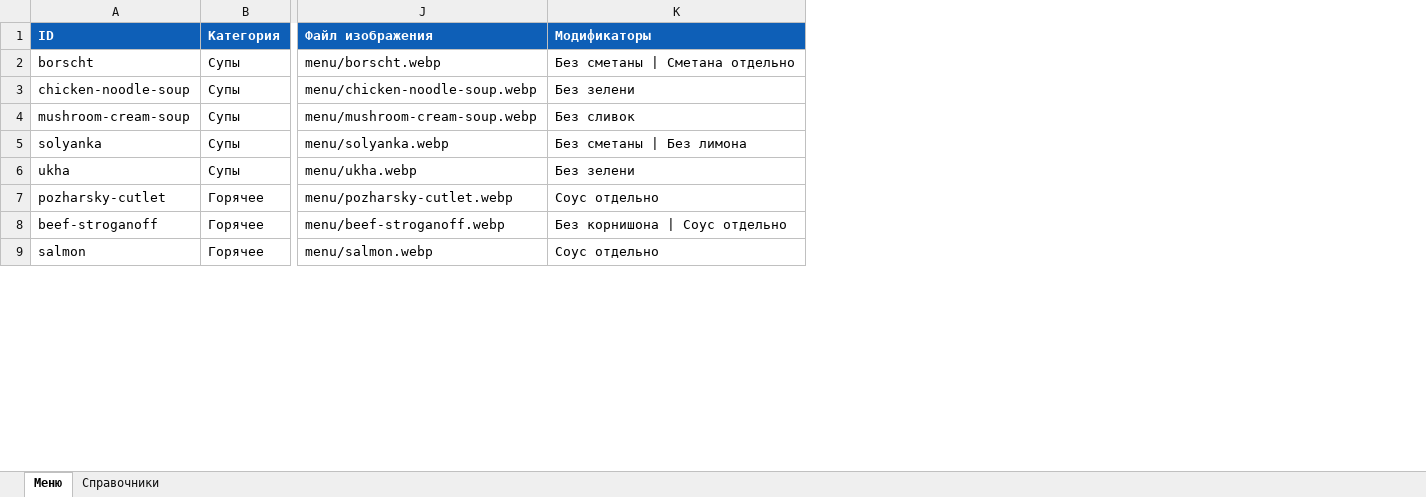
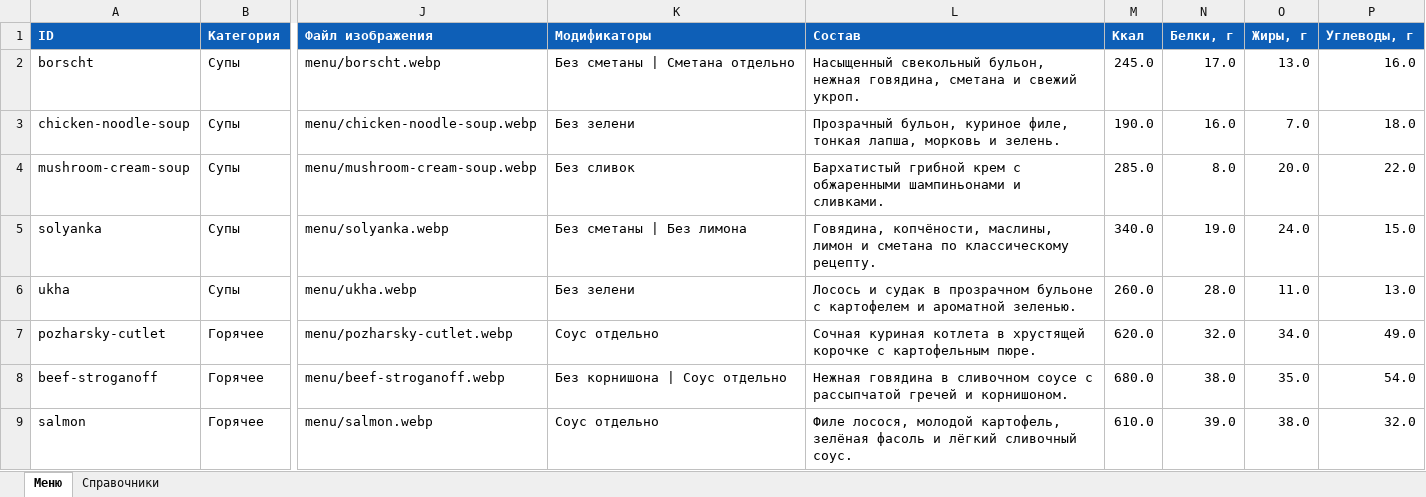
Before and after one commit to TatyanaBabenkova/rest, an Excel workbook: data/menu.xlsx, sheet Меню, drawn as a sheet; only a part is shown, gaps mark what is left out; values as stored, in another font and other column widths than the file's, no borders; table styles not drawn; the diff covers the shown part only; the diff names each change by its address in the sheet, - before the commit and + after, or states it on an @@ line.

```diff
--- a/data/menu.xlsx (sheet Меню)
+++ b/data/menu.xlsx (sheet Меню)
+column L (Состав), rows 2-9: Насыщенный свекольный бульон, нежная говядина, сметана и свежий укроп. | Прозрачный бульон, куриное филе, тонкая лапша, морковь и зелень. | Бархатистый грибной крем с обжаренными шампиньонами и сливками. | Говядина, копчёности, маслины, лимон и сметана по классическому рецепту. | Лосось и судак в прозрачном бульоне с картофелем и ароматной зеленью. | Сочная куриная котлета в хрустящей корочке с картофельным пюре. | Нежная говядина в сливочном соусе с рассыпчатой гречей и корнишоном. | Филе лосося, молодой картофель, зелёная фасоль и лёгкий сливочный соус.
+column M (Ккал), rows 2-9: 245.0 | 190.0 | 285.0 | 340.0 | 260.0 | 620.0 | 680.0 | 610.0
+column N (Белки, г), rows 2-9: 17.0 | 16.0 | 8.0 | 19.0 | 28.0 | 32.0 | 38.0 | 39.0
+column O (Жиры, г), rows 2-9: 13.0 | 7.0 | 20.0 | 24.0 | 11.0 | 34.0 | 35.0 | 38.0
+column P (Углеводы, г), rows 2-9: 16.0 | 18.0 | 22.0 | 15.0 | 13.0 | 49.0 | 54.0 | 32.0
```
Also changed, not shown: 2 added rows elsewhere in this sheet, 5 other files.
